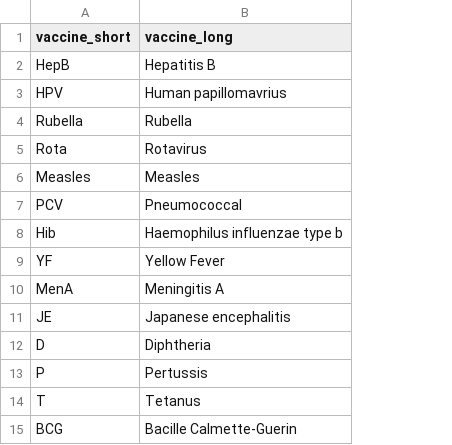
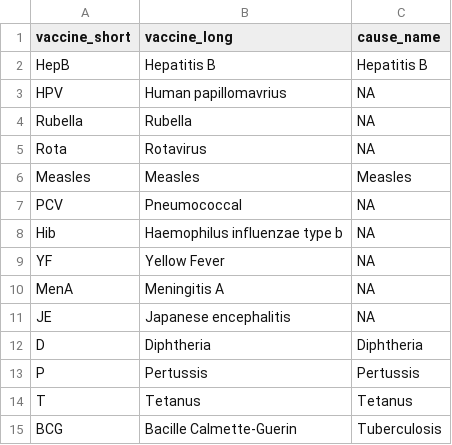
Before and after one commit to aucarter/vieIA2030, a CSV file: data-raw/vaccine_table.csv, drawn as a sheet; the diff names each change by its address in the sheet, - before the commit and + after, or states it on an @@ line.

Commit message:
update vaccine table with associated cause

```diff
--- a/data-raw/vaccine_table.csv
+++ b/data-raw/vaccine_table.csv
+column C (cause_name), rows 2-15: Hepatitis B | NA | NA | NA | Measles | NA | NA | NA | NA | NA | Diphtheria | Pertussis | Tetanus | Tuberculosis
```
Also changed, not shown: 1 other file.
